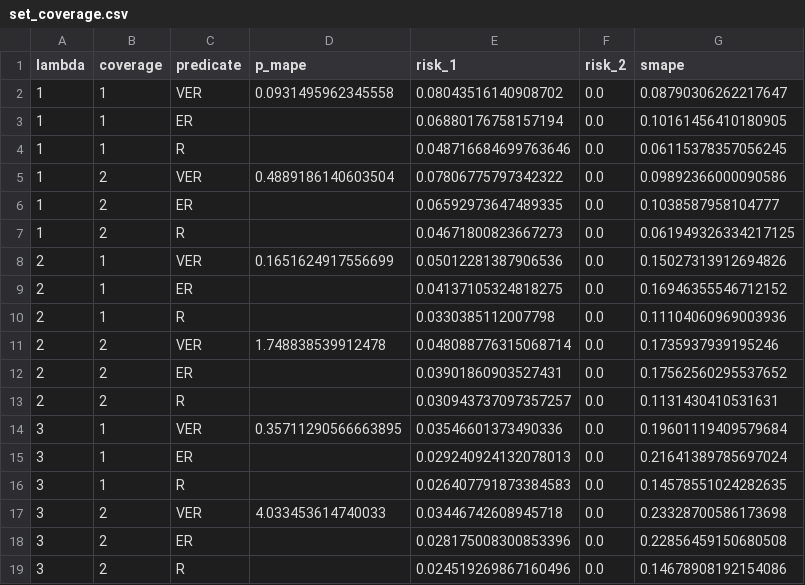
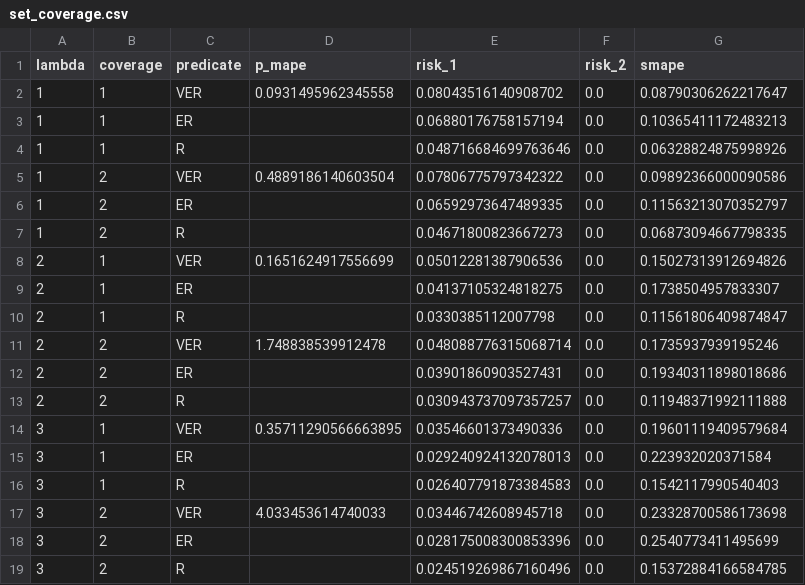
Before and after one commit to linyuehzzz/privacy-framework, a CSV file: data/set_coverage.csv, drawn as a sheet.

```diff
--- a/data/set_coverage.csv
+++ b/data/set_coverage.csv
@@ -2,18 +2,18 @@ lambda,coverage,predicate,p_mape,risk_1,risk_2,smape
 1,1,VER,0.0931495962345558,0.08043516140908702,0.0,0.08790306262217647
-1,1,ER,,0.06880176758157194,0.0,0.10161456410180905
-1,1,R,,0.048716684699763646,0.0,0.06115378357056245
+1,1,ER,,0.06880176758157194,0.0,0.10365411172483213
+1,1,R,,0.048716684699763646,0.0,0.06328824875998926
 1,2,VER,0.4889186140603504,0.07806775797342322,0.0,0.09892366000090586
-1,2,ER,,0.06592973647489335,0.0,0.1038587958104777
-1,2,R,,0.04671800823667273,0.0,0.061949326334217125
+1,2,ER,,0.06592973647489335,0.0,0.11563213070352797
+1,2,R,,0.04671800823667273,0.0,0.06873094667798335
 2,1,VER,0.1651624917556699,0.05012281387906536,0.0,0.15027313912694826
-2,1,ER,,0.04137105324818275,0.0,0.16946355546712152
-2,1,R,,0.0330385112007798,0.0,0.11104060969003936
+2,1,ER,,0.04137105324818275,0.0,0.1738504957833307
+2,1,R,,0.0330385112007798,0.0,0.11561806409874847
 2,2,VER,1.748838539912478,0.048088776315068714,0.0,0.1735937939195246
-2,2,ER,,0.03901860903527431,0.0,0.17562560295537652
-2,2,R,,0.030943737097357257,0.0,0.1131430410531631
+2,2,ER,,0.03901860903527431,0.0,0.19340311898018686
+2,2,R,,0.030943737097357257,0.0,0.11948371992111888
 3,1,VER,0.35711290566663895,0.03546601373490336,0.0,0.19601119409579684
-3,1,ER,,0.029240924132078013,0.0,0.21641389785697024
-3,1,R,,0.026407791873384583,0.0,0.14578551024282635
+3,1,ER,,0.029240924132078013,0.0,0.223932020371584
+3,1,R,,0.026407791873384583,0.0,0.1542117990540403
 3,2,VER,4.033453614740033,0.03446742608945718,0.0,0.23328700586173698
-3,2,ER,,0.028175008300853396,0.0,0.22856459150680508
-3,2,R,,0.024519269867160496,0.0,0.14678908192154086
+3,2,ER,,0.028175008300853396,0.0,0.2540773411495699
+3,2,R,,0.024519269867160496,0.0,0.15372884166584785
```
Also changed, not shown: data/max_coverage.csv, plot/1-charts/max_coverage.csv, 7 other files.
